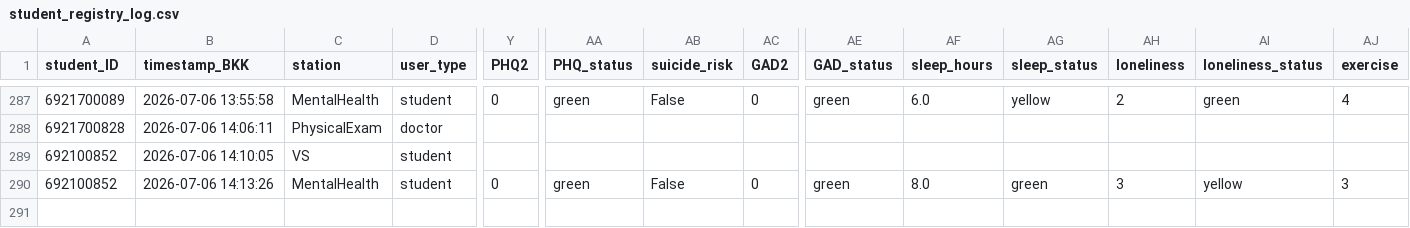
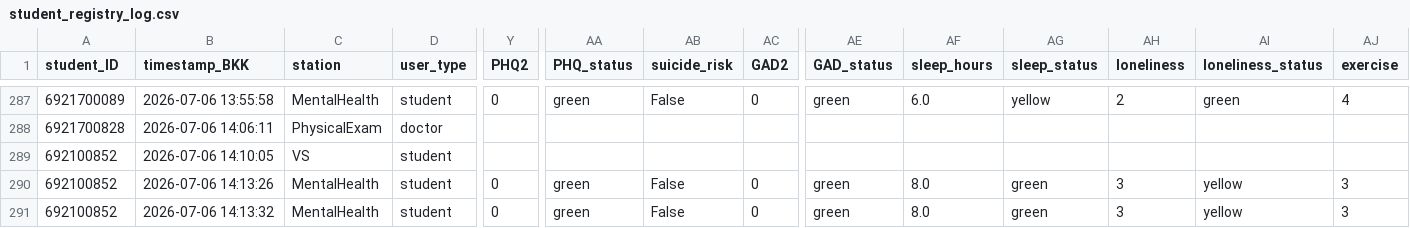
Before and after one commit to PythonianSt/PE2026, a CSV file: student_registry_log.csv, drawn as a sheet; only a part is shown, gaps mark what is left out; rows hold the shown columns only; the diff names each change by its address in the sheet, - before the commit and + after, or states it on an @@ line.

Commit message:
Append MentalHealth data 2026-07-06 14:13:33

```diff
--- a/student_registry_log.csv
+++ b/student_registry_log.csv
+row 291: 692100852 | 2026-07-06 14:13:32 | MentalHealth | student | 0 | green | False | 0 | green | 8.0 | green | 3 | yellow | 3
```
